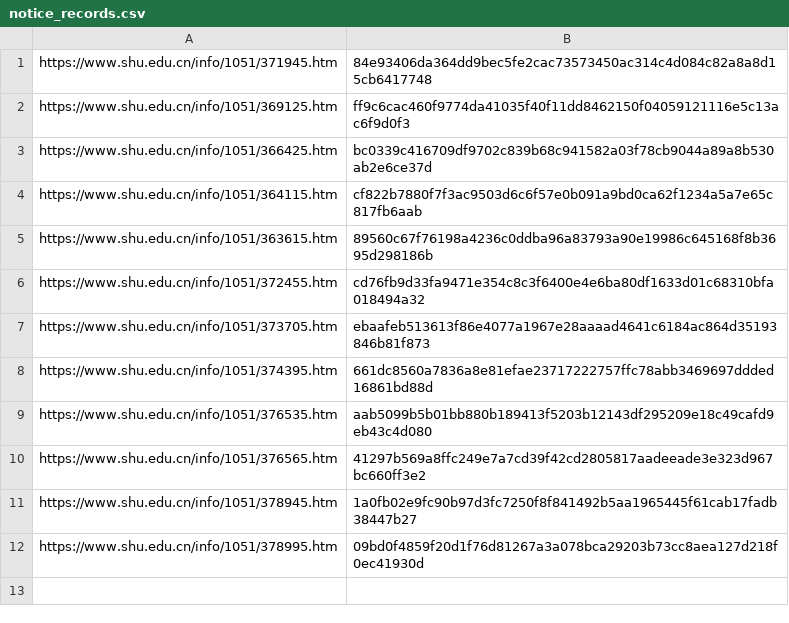
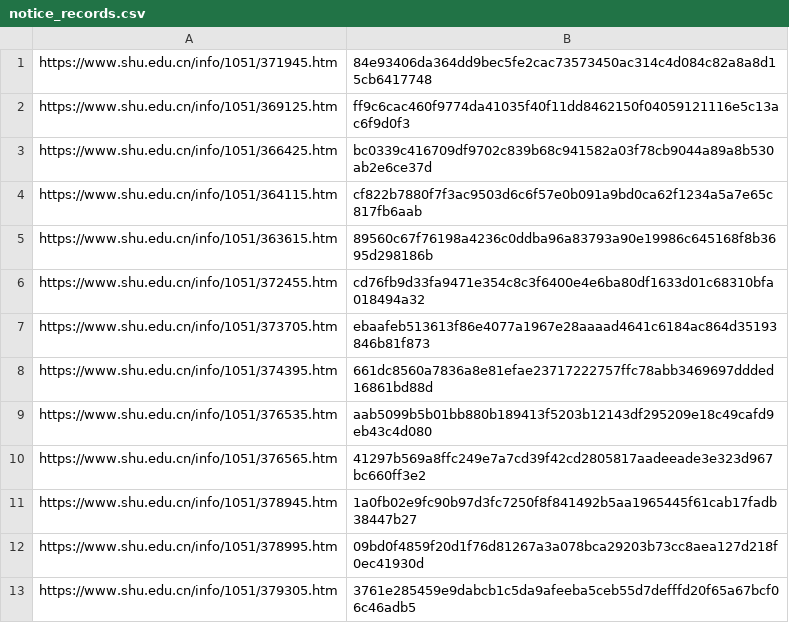
Before and after one commit to GongLinHI/SHU-Notice-Push, a CSV file: resources/notice_records.csv, drawn as a sheet; the diff names each change by its address in the sheet, - before the commit and + after, or states it on an @@ line.

```diff
--- a/resources/notice_records.csv
+++ b/resources/notice_records.csv
+row 13: https://www.shu.edu.cn/info/1051/379305.htm | 3761e285459e9dabcb1c5da9afeeba5ceb55d7defffd20f65a67bcf06c46adb5
```
Also changed, not shown: 1 other file.
